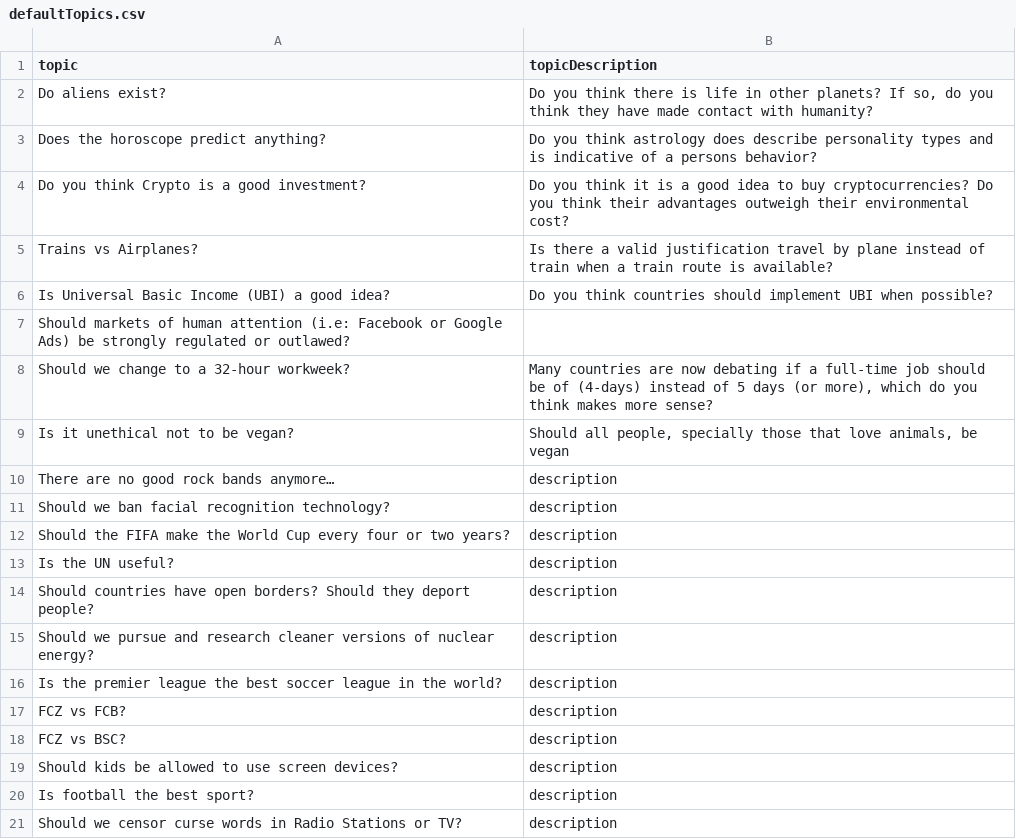
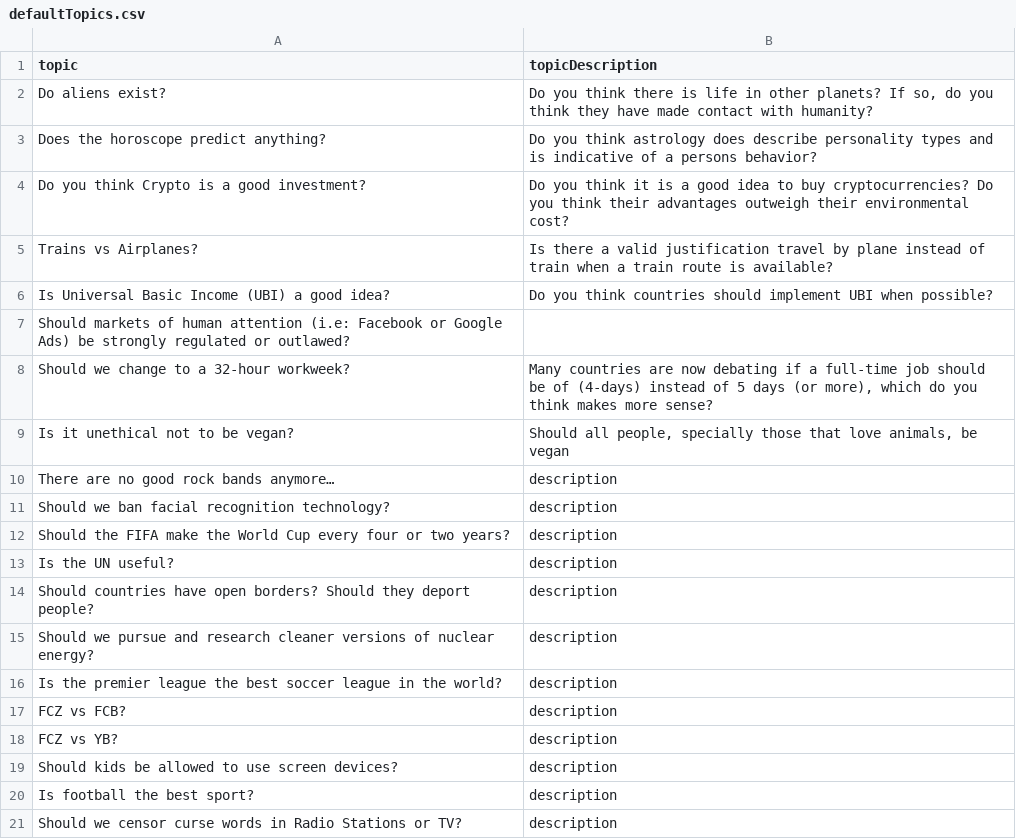
Before and after one commit to sopra-fs22-group-19/Debatable_Server, a CSV file: setup/defaultTopics.csv, drawn as a sheet; the diff names each change by its address in the sheet, - before the commit and + after, or states it on an @@ line.

```diff
--- a/setup/defaultTopics.csv
+++ b/setup/defaultTopics.csv
-A18 (topic): FCZ vs BSC?
+A18 (topic): FCZ vs YB?
```
Also changed, not shown: 2 other files.
